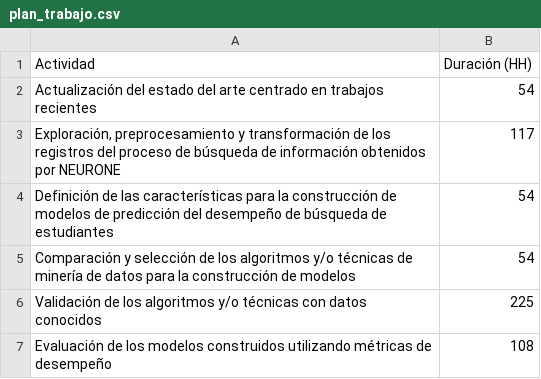
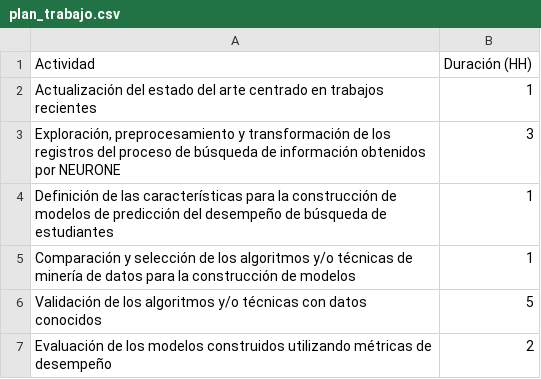
Before and after one commit to gmartinezramirez-old/Master-Thesis-Prediction-Model, a CSV file: propuesta/04_Tables/plan_trabajo.csv, drawn as a sheet.

```diff
--- a/propuesta/04_Tables/plan_trabajo.csv
+++ b/propuesta/04_Tables/plan_trabajo.csv
@@ -1,7 +1,7 @@
 Actividad;Duración (HH)
-Actualización del estado del arte centrado en trabajos recientes;54
-Exploración, preprocesamiento y transformación de los registros del proceso de búsqueda de información obtenidos por NEURONE;117
-Definición de las características para la construcción de modelos de predicción del desempeño de búsqueda de estudiantes;54
-Comparación y selección de los algoritmos y/o técnicas de minería de datos para la construcción de modelos;54
-Validación de los algoritmos y/o técnicas con datos conocidos;225
-Evaluación de los modelos construidos utilizando métricas de desempeño;108
+Actualización del estado del arte centrado en trabajos recientes;1
+Exploración, preprocesamiento y transformación de los registros del proceso de búsqueda de información obtenidos por NEURONE;3
+Definición de las características para la construcción de modelos de predicción del desempeño de búsqueda de estudiantes;1
+Comparación y selección de los algoritmos y/o técnicas de minería de datos para la construcción de modelos;1
+Validación de los algoritmos y/o técnicas con datos conocidos;5
+Evaluación de los modelos construidos utilizando métricas de desempeño;2
```
Also changed, not shown: 26 other files.
